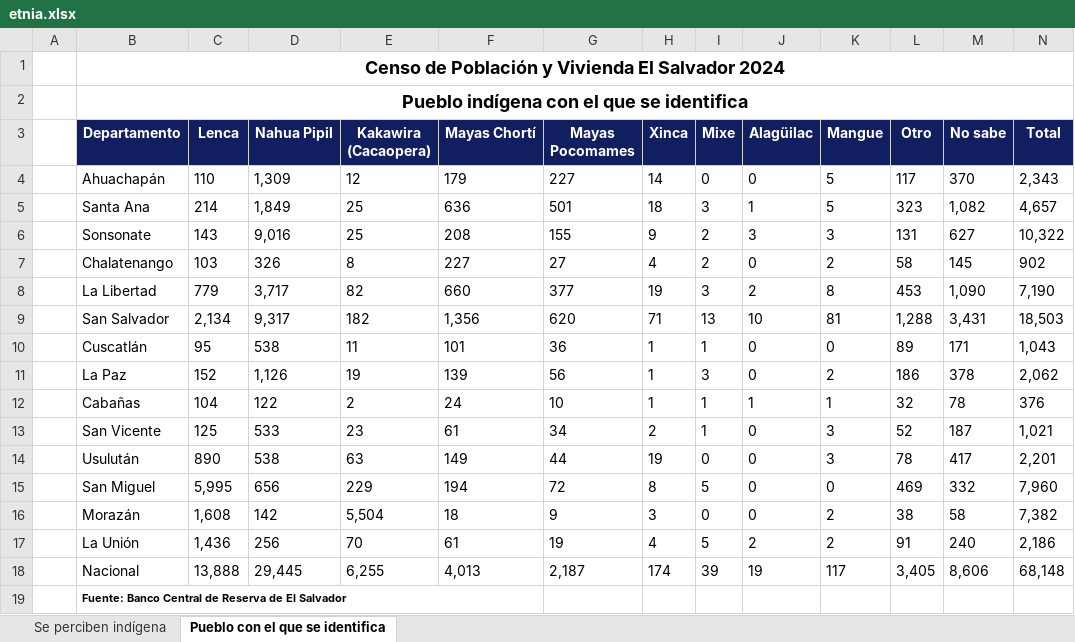
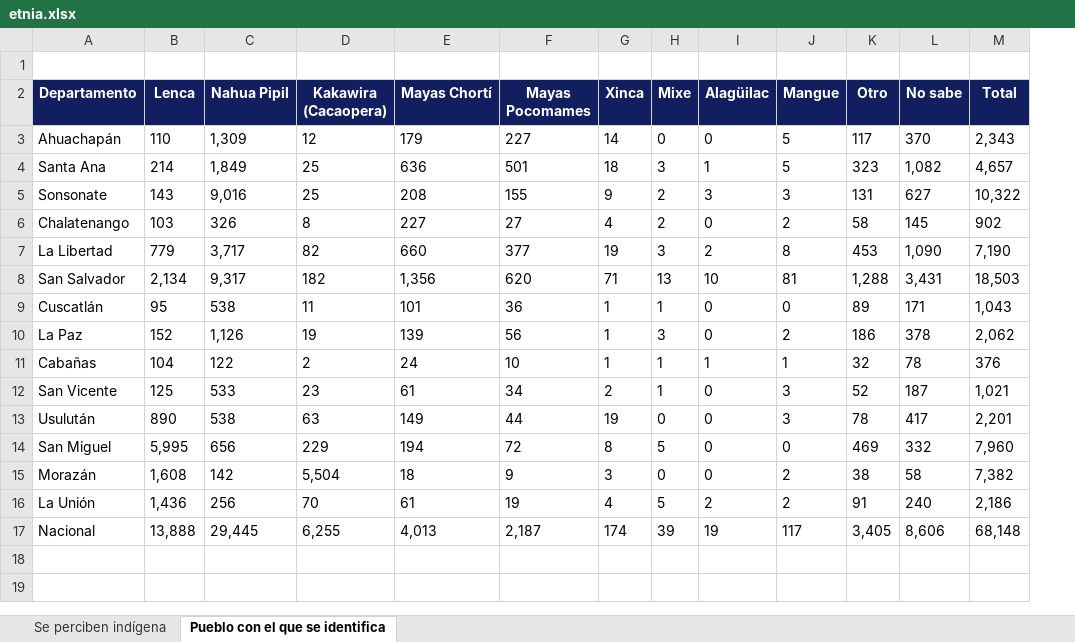
Before and after one commit to LeninVasq/Python_censo, an Excel workbook: Back_end_python/db/etnia.xlsx, sheet Pueblo con el que se identifica, drawn as a sheet; values as stored, in another font and other column widths than the file's, no borders; removed rows and columns are numbered as before the commit, all else as after; the diff names each change by its address in the sheet, - before the commit and + after, or states it on an @@ line.

```diff
--- a/Back_end_python/db/etnia.xlsx (sheet Pueblo con el que se identifica)
+++ b/Back_end_python/db/etnia.xlsx (sheet Pueblo con el que se identifica)
-column A, empty
-A1 (Departamento): Censo de Población y Vivienda El Salvador 2024
+A1 (Departamento): (empty)
-B1:N1 merged
-row 2:  | Pueblo indígena con el que se identifica
-row 19:  | Fuente: Banco Central de Reserva de El Salvador
```
Also changed, not shown: Back_end_python/db/discapacidades.xlsx, Back_end_python/db/estructuras.xlsx, 9 other files.
